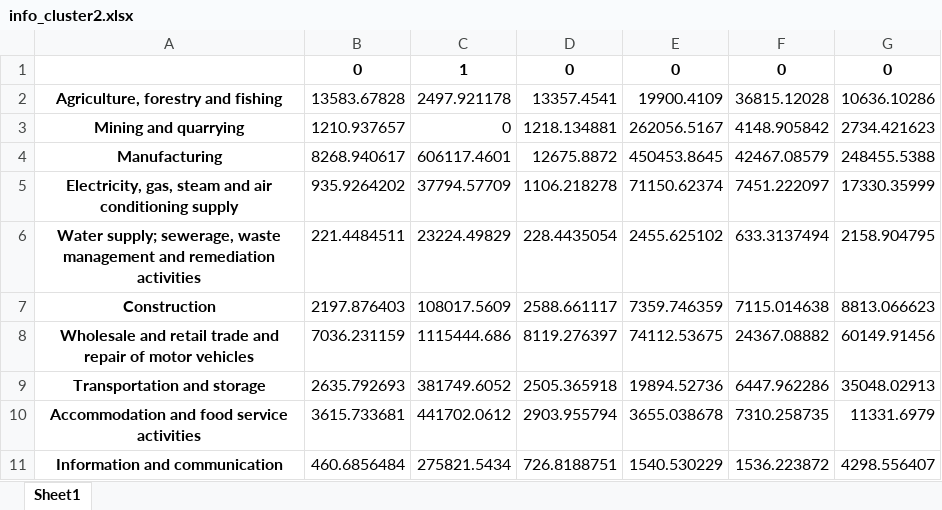
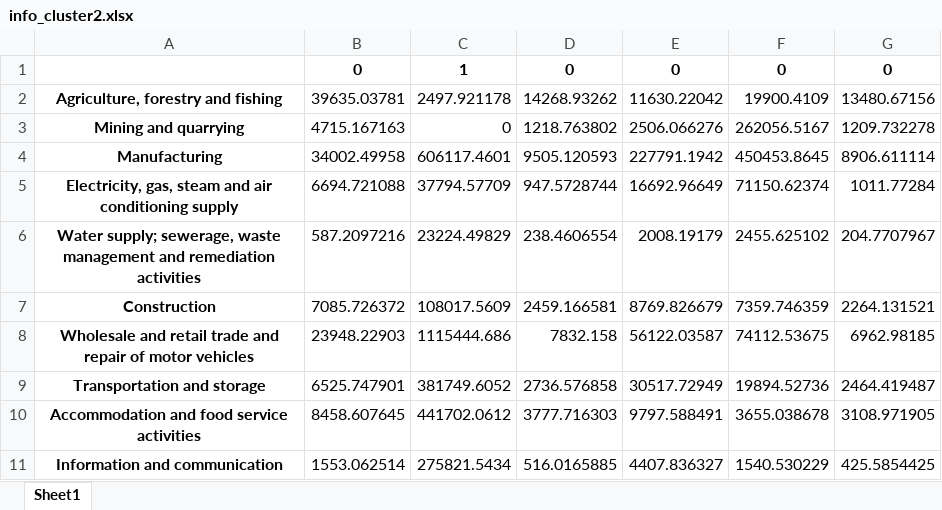
Before and after one commit to pant411/final_stat_pant, an Excel workbook: process_data/info_cluster2.xlsx, sheet Sheet1, drawn as a sheet; only a part is shown; values as stored, in another font and other column widths than the file's, no borders; removed rows and columns are numbered as before the commit, all else as after; the diff covers the shown part only; the diff names each change by its address in the sheet, - before the commit and + after, or states it on an @@ line.

```diff
--- a/process_data/info_cluster2.xlsx (sheet Sheet1)
+++ b/process_data/info_cluster2.xlsx (sheet Sheet1)
+column E, rows 1-11: 0 | 11630.22042 | 2506.066276 | 227791.1942 | 16692.96649 | 2008.19179 | 8769.826679 | 56122.03587 | 30517.72949 | 9797.588491 | 4407.836327
-column F, rows 1-11: 0 | 36815.12028 | 4148.905842 | 42467.08579 | 7451.222097 | 633.3137494 | 7115.014638 | 24367.08882 | 6447.962286 | 7310.258735 | 1536.223872
-B2: 13583.67828
+B2: 39635.03781
-D2: 13357.4541
+D2: 14268.93262
-G2: 10636.10286
+G2: 13480.67156
-B3: 1210.937657
+B3: 4715.167163
-D3: 1218.134881
+D3: 1218.763802
-G3: 2734.421623
+G3: 1209.732278
-B4: 8268.940617
+B4: 34002.49958
-D4: 12675.8872
+D4: 9505.120593
-G4: 248455.5388
+G4: 8906.611114
-B5: 935.9264202
+B5: 6694.721088
-D5: 1106.218278
+D5: 947.5728744
-G5: 17330.35999
+G5: 1011.77284
-B6: 221.4484511
+B6: 587.2097216
-D6: 228.4435054
+D6: 238.4606554
-G6: 2158.904795
+G6: 204.7707967
-B7: 2197.876403
+B7: 7085.726372
-D7: 2588.661117
+D7: 2459.166581
-G7: 8813.066623
+G7: 2264.131521
-B8: 7036.231159
+B8: 23948.22903
-D8: 8119.276397
+D8: 7832.158
-G8: 60149.91456
+G8: 6962.98185
-B9: 2635.792693
+B9: 6525.747901
-D9: 2505.365918
+D9: 2736.576858
-G9: 35048.02913
+G9: 2464.419487
-B10: 3615.733681
+B10: 8458.607645
-D10: 2903.955794
+D10: 3777.716303
-G10: 11331.6979
+G10: 3108.971905
-B11: 460.6856484
+B11: 1553.062514
-D11: 726.8188751
+D11: 516.0165885
-G11: 4298.556407
+G11: 425.5854425
```
Also changed, not shown: 34 edited cells elsewhere in this sheet, process_data/info_cluster1.xlsx, process_data/process_cluster1.xlsx, 2 other files.
